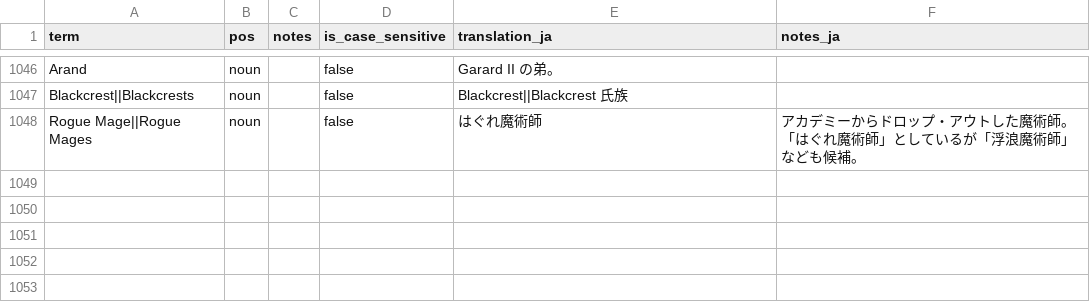
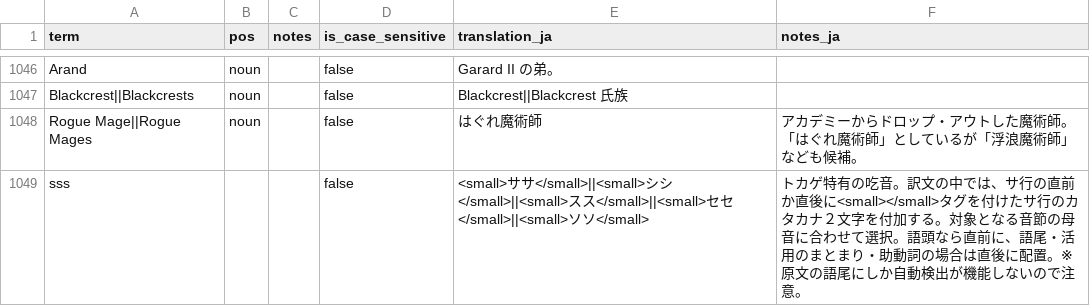
Before and after one commit to fujimo-t/Wesnoth-JP_translations, a CSV file: glossaries/wesnoth-mainline.csv, drawn as a sheet; only a part is shown, gaps mark what is left out.

```diff
--- a/glossaries/wesnoth-mainline.csv
+++ b/glossaries/wesnoth-mainline.csv
@@ -1443 +1443,2 @@ Blackcrest||Blackcrests,noun,,false,Blackcrest||Blackcrest 氏族,
 Rogue Mage||Rogue Mages,noun,,false,はぐれ魔術師,アカデミーからドロップ・アウトした魔術師。「はぐれ魔術師」としているが「浮浪魔術師」なども候補。
+sss,,,false,<small>ササ</small>||<small>シシ</small>||<small>スス</small>||<small>セセ</small>||<small>ソソ</small>,トカゲ特有の吃音。訳文の中では、サ行の直前か直後に<small></small>タグを付けたサ行のカタカナ２文字を付加する。対象となる音節の母音に合わせて選択。語頭なら直前に、語尾・活用のまとまり・助動詞の場合は直後に配置。※原文の語尾にしか自動検出が機能しないので注意。
```
Also changed, not shown: 2 other files.
